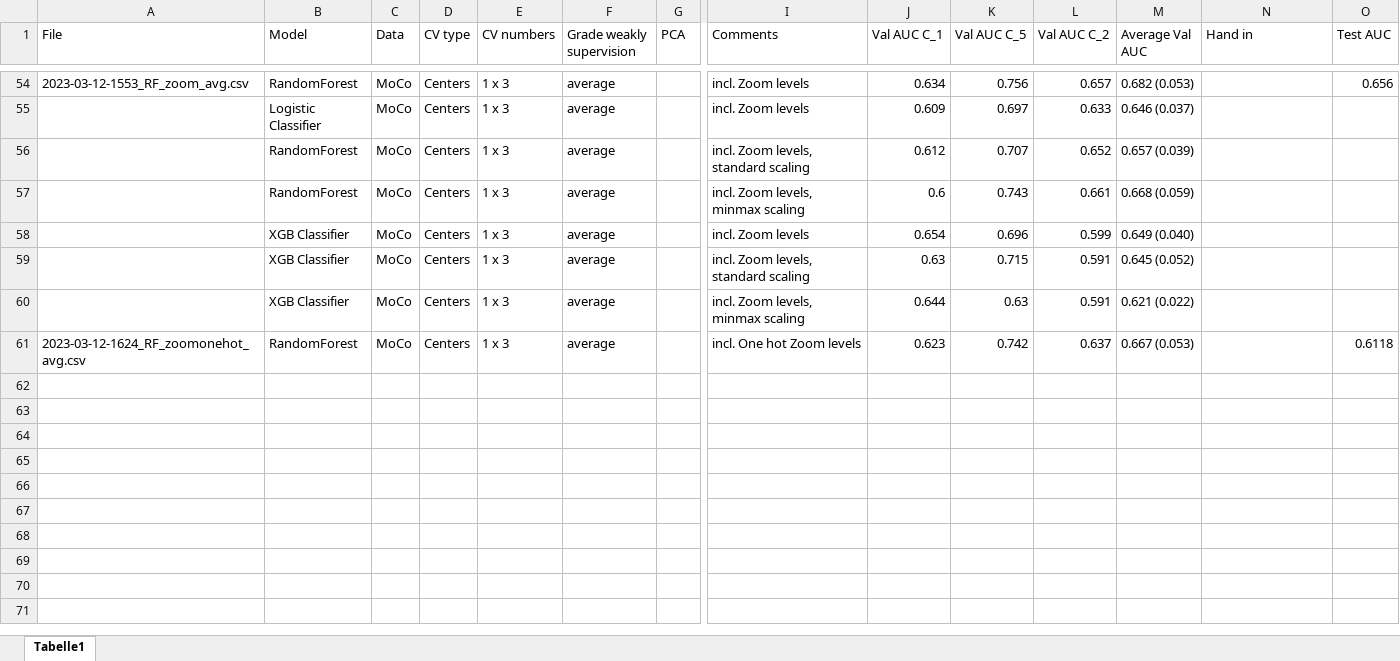
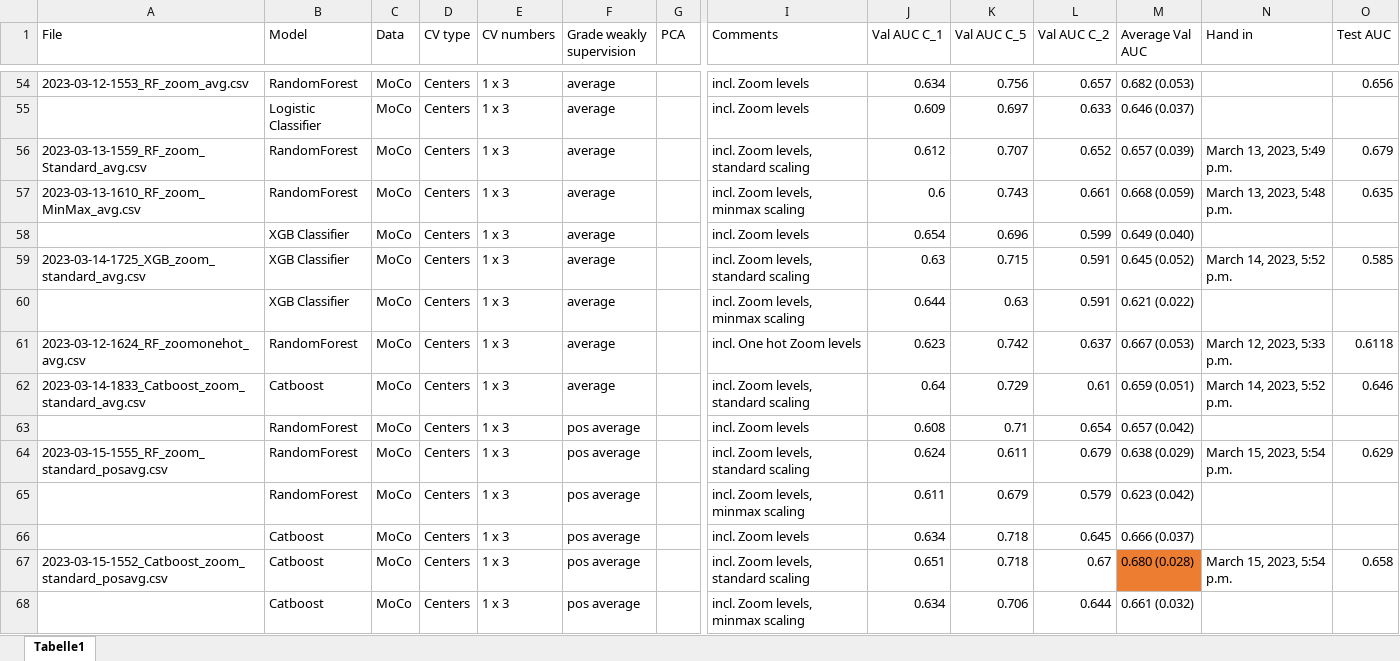
Before and after one commit to stlbnmaria/enschallenge2023, an Excel workbook: modeling/Overview_Modeling.xlsx, sheet Tabelle1, drawn as a sheet; only a part is shown, gaps mark what is left out; values as stored, in another font and other column widths than the file's, no borders; conditional formats and table styles not drawn; rows hold the shown columns only; the diff names each change by its address in the sheet, - before the commit and + after, or states it on an @@ line.

Commit message:
pos avg, standaridzation and zoom results

```diff
--- a/modeling/Overview_Modeling.xlsx (sheet Tabelle1)
+++ b/modeling/Overview_Modeling.xlsx (sheet Tabelle1)
-A56 (File): (empty)
+A56 (File): 2023-03-13-1559_RF_zoom_Standard_avg.csv
-N56 (Hand in): (empty)
+N56 (Hand in): March 13, 2023, 5:49 p.m.
-O56 (Test AUC): (empty)
+O56 (Test AUC): 0.679
-A57 (File): (empty)
+A57 (File): 2023-03-13-1610_RF_zoom_MinMax_avg.csv
-N57 (Hand in): (empty)
+N57 (Hand in): March 13, 2023, 5:48 p.m.
-O57 (Test AUC): (empty)
+O57 (Test AUC): 0.635
-A59 (File): (empty)
+A59 (File): 2023-03-14-1725_XGB_zoom_standard_avg.csv
-N59 (Hand in): (empty)
+N59 (Hand in): March 14, 2023, 5:52 p.m.
-O59 (Test AUC): (empty)
+O59 (Test AUC): 0.585
-N61 (Hand in): (empty)
+N61 (Hand in): March 12, 2023, 5:33 p.m.
+row 62: 2023-03-14-1833_Catboost_zoom_standard_avg.csv | Catboost | MoCo | Centers | 1 x 3 | average |  | incl. Zoom levels, standard scaling | 0.64 | 0.729 | 0.61 | 0.659 (0.051) | March 14, 2023, 5:52 p.m. | 0.646
+row 63:  | RandomForest | MoCo | Centers | 1 x 3 | pos average |  | incl. Zoom levels | 0.608 | 0.71 | 0.654 | 0.657 (0.042)
+row 64: 2023-03-15-1555_RF_zoom_standard_posavg.csv | RandomForest | MoCo | Centers | 1 x 3 | pos average |  | incl. Zoom levels, standard scaling | 0.624 | 0.611 | 0.679 | 0.638 (0.029) | March 15, 2023, 5:54 p.m. | 0.629
+row 65:  | RandomForest | MoCo | Centers | 1 x 3 | pos average |  | incl. Zoom levels, minmax scaling | 0.611 | 0.679 | 0.579 | 0.623 (0.042)
+row 66:  | Catboost | MoCo | Centers | 1 x 3 | pos average |  | incl. Zoom levels | 0.634 | 0.718 | 0.645 | 0.666 (0.037)
+row 67: 2023-03-15-1552_Catboost_zoom_standard_posavg.csv | Catboost | MoCo | Centers | 1 x 3 | pos average |  | incl. Zoom levels, standard scaling | 0.651 | 0.718 | 0.67 | 0.680 (0.028) | March 15, 2023, 5:54 p.m. | 0.658
+row 68:  | Catboost | MoCo | Centers | 1 x 3 | pos average |  | incl. Zoom levels, minmax scaling | 0.634 | 0.706 | 0.644 | 0.661 (0.032)
```
